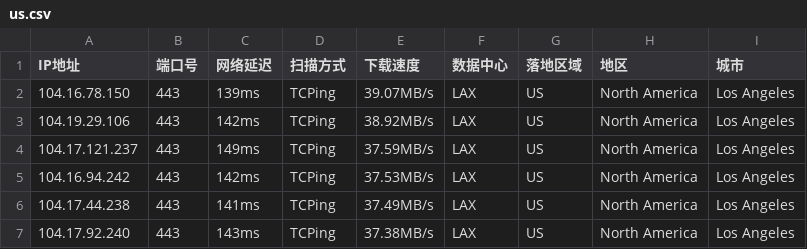
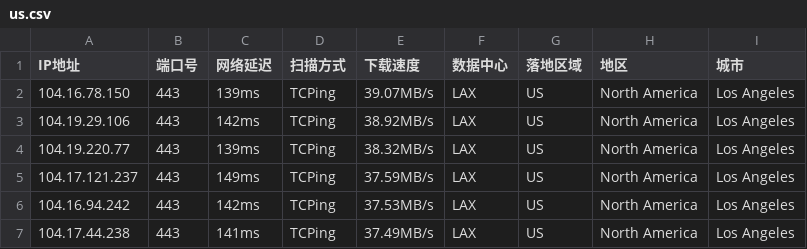
Before and after one commit to arbulin/auto-checkin, a CSV file: results/us.csv, drawn as a sheet.

Commit message:
cfdata:US_LAX lim6 dresults/us.csv

```diff
--- a/results/us.csv
+++ b/results/us.csv
@@ -3,2 +3,3 @@ IP地址,端口号,网络延迟,扫描方式,下载速度,数据中心,落地区
 104.19.29.106,443,142ms,TCPing,38.92MB/s,LAX,US,North America,Los Angeles
+104.19.220.77,443,139ms,TCPing,38.32MB/s,LAX,US,North America,Los Angeles
 104.17.121.237,443,149ms,TCPing,37.59MB/s,LAX,US,North America,Los Angeles
@@ -6,2 +7 @@ IP地址,端口号,网络延迟,扫描方式,下载速度,数据中心,落地区
 104.17.44.238,443,141ms,TCPing,37.49MB/s,LAX,US,North America,Los Angeles
-104.17.92.240,443,143ms,TCPing,37.38MB/s,LAX,US,North America,Los Angeles
```
